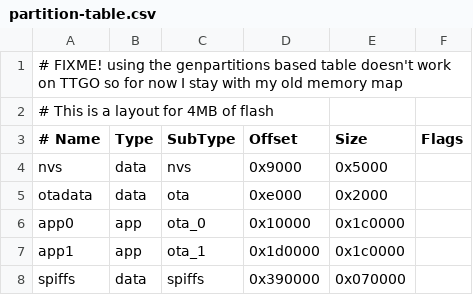
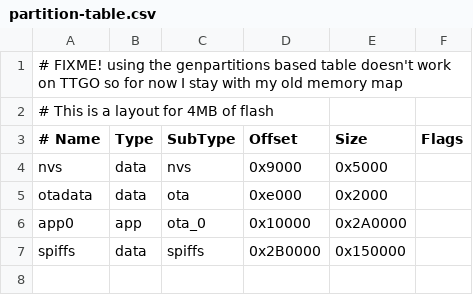
Before and after one commit to meshtastic/firmware, a CSV file: partition-table.csv, drawn as a sheet.

Commit message:
Revert "Backing out partition changes for testing"
This reverts commit 191ed6489c5df8af51af8e422bc293216558f978.

```diff
--- a/partition-table.csv
+++ b/partition-table.csv
@@ -5,4 +5,3 @@ nvs,      data, nvs,     0x9000,  0x5000,
 otadata,  data, ota,     0xe000,  0x2000,
-app0,     app,  ota_0,   0x10000, 0x1c0000,
-app1,     app,  ota_1,   0x1d0000,0x1c0000,
-spiffs,   data, spiffs,  0x390000,0x070000,
+app0,     app,  ota_0,   0x10000, 0x2A0000,
+spiffs,   data, spiffs,  0x2B0000,0x150000,
```
Also changed, not shown: 3 other files.
